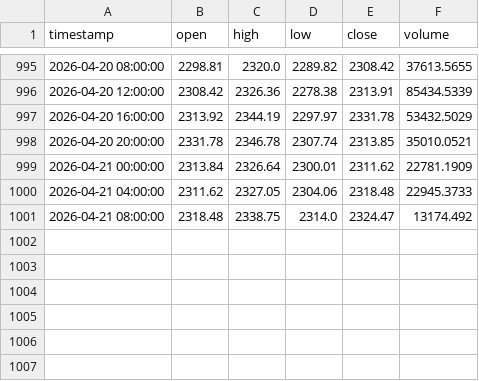
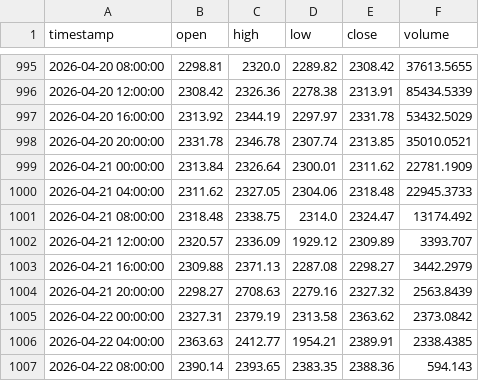
Before and after one commit to datnm23/trading, a CSV file: data/raw/ETH_USDT_4h.csv, drawn as a sheet; only a part is shown, gaps mark what is left out; the diff names each change by its address in the sheet, - before the commit and + after, or states it on an @@ line.

```diff
--- a/data/raw/ETH_USDT_4h.csv
+++ b/data/raw/ETH_USDT_4h.csv
+row 1002: 2026-04-21 12:00:00 | 2320.57 | 2336.09 | 1929.12 | 2309.89 | 3393.707
+row 1003: 2026-04-21 16:00:00 | 2309.88 | 2371.13 | 2287.08 | 2298.27 | 3442.2979
+row 1004: 2026-04-21 20:00:00 | 2298.27 | 2708.63 | 2279.16 | 2327.32 | 2563.8439
+row 1005: 2026-04-22 00:00:00 | 2327.31 | 2379.19 | 2313.58 | 2363.62 | 2373.0842
+row 1006: 2026-04-22 04:00:00 | 2363.63 | 2412.77 | 1954.21 | 2389.91 | 2338.4385
+row 1007: 2026-04-22 08:00:00 | 2390.14 | 2393.65 | 2383.35 | 2388.36 | 594.143
```
Also changed, not shown: data/raw/BTC_USDT_4h.csv, data/raw/SOL_USDT_4h.csv, 18 other files.
